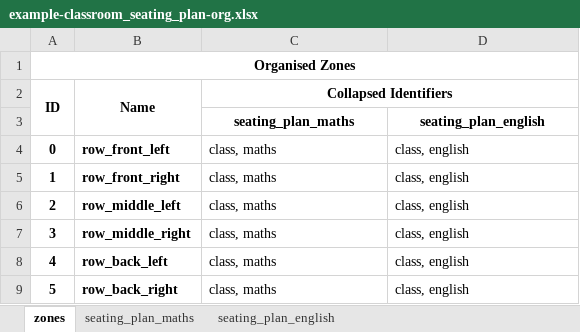
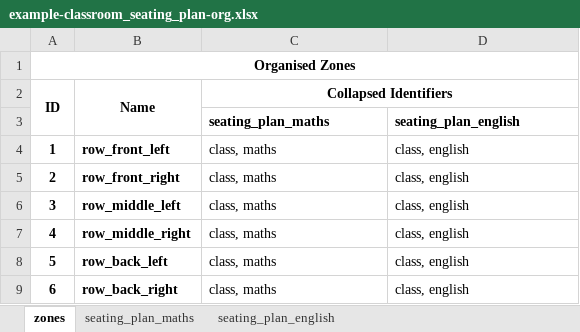
Before and after one commit to samgeorgedixon/entity_organisation_program, an Excel workbook: examples/eop_config/spreadsheets/example-classroom_seating_plan-org.xlsx, sheet zones, drawn as a sheet; values as stored, in another font and other column widths than the file's, no borders; removed rows and columns are numbered as before the commit, all else as after; the diff names each change by its address in the sheet, - before the commit and + after, or states it on an @@ line.

```diff
--- a/examples/eop_config/spreadsheets/example-classroom_seating_plan-org.xlsx (sheet zones)
+++ b/examples/eop_config/spreadsheets/example-classroom_seating_plan-org.xlsx (sheet zones)
-C3:D3 alignment: center
+C3:D3 alignment: left
-row 4: 0 | row_front_left | class, maths | class, english
-B4 (Name): row_front_right
+B4 (Name): row_front_left
-B5 (Name): row_middle_left
+B5 (Name): row_front_right
-B6 (Name): row_middle_right
+B6 (Name): row_middle_left
-B7 (Name): row_back_left
+B7 (Name): row_middle_right
-B8 (Name): row_back_right
+B8 (Name): row_back_left
+row 9: 6 | row_back_right | class, maths | class, english
```
Also changed, not shown: sheet seating_plan_english, sheet seating_plan_maths, examples/eop_config/spreadsheets/example-classroom_seating_plan.xlsx, examples/eop_config/spreadsheets/example-timetable_school-org.xlsx, 13 other files.
